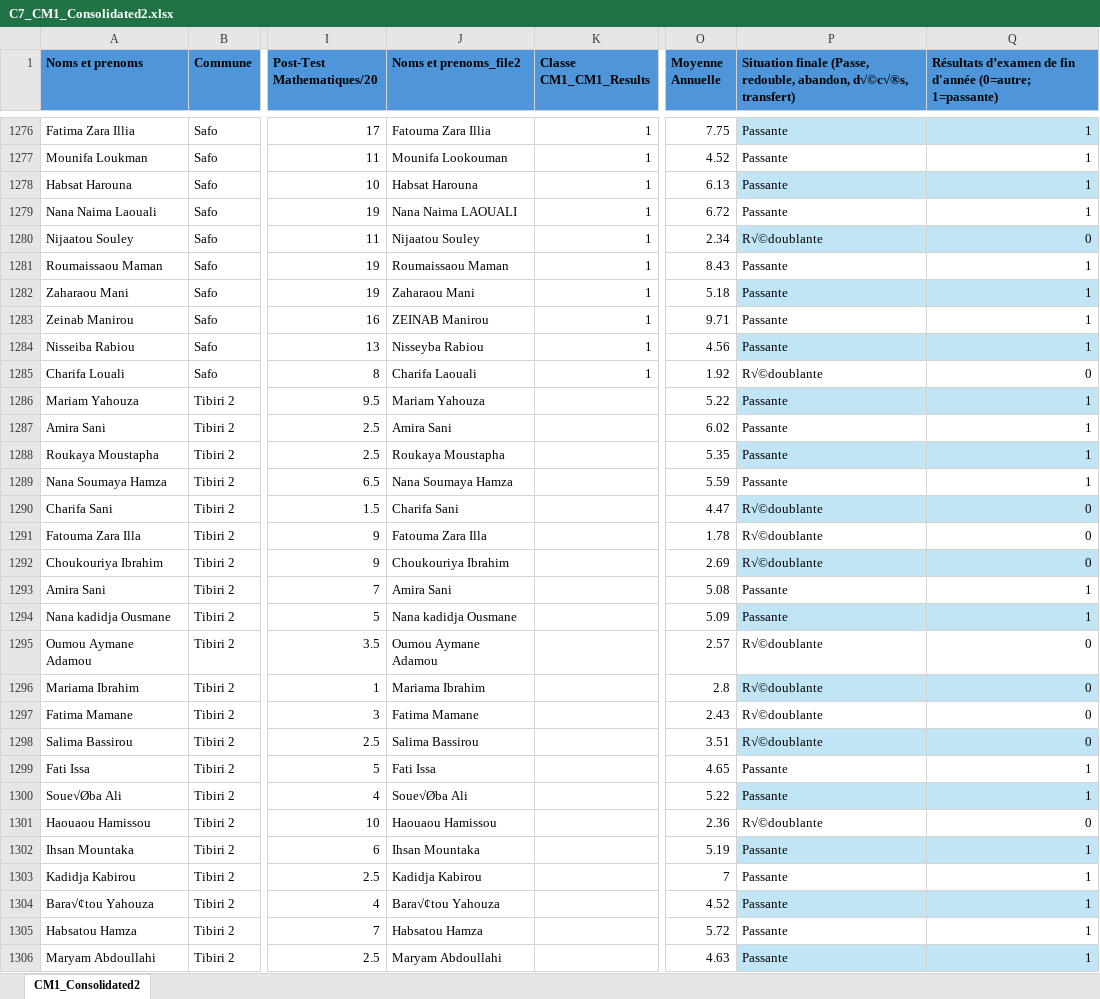
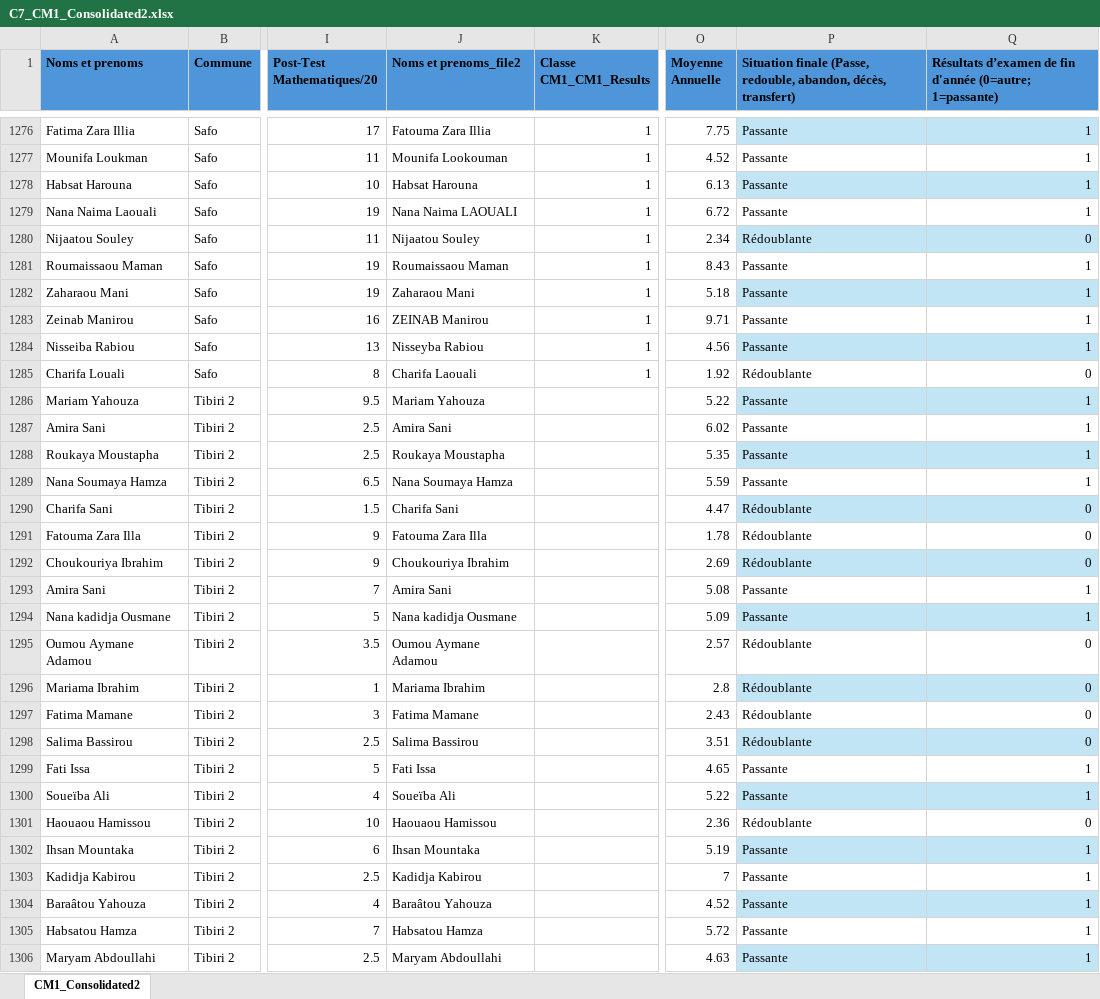
Before and after one commit to AntoinePages2027/HilinMu1.1, an Excel workbook: Cohort7/CM1/sources/C7_CM1_Consolidated2.xlsx, sheet CM1_Consolidated2, drawn as a sheet; only a part is shown, gaps mark what is left out; values as stored, in another font and other column widths than the file's, no borders; table styles not drawn; the diff covers the shown part only; the diff names each change by its address in the sheet, - before the commit and + after, or states it on an @@ line.

Commit message:
Replace C7 CM1 Consolidated2 with mojibake-cleaned version (1490 cells fixed)

```diff
--- a/Cohort7/CM1/sources/C7_CM1_Consolidated2.xlsx (sheet CM1_Consolidated2)
+++ b/Cohort7/CM1/sources/C7_CM1_Consolidated2.xlsx (sheet CM1_Consolidated2)
-P1: …redouble, abandon, d√©c√®s, transfert)
+P1: …redouble, abandon, décès, transfert)
-P1280: R√©doublante
+P1280: Rédoublante
-P1285: R√©doublante
+P1285: Rédoublante
-P1290:P1292: R√©doublante
+P1290:P1292: Rédoublante
-P1295:P1298: R√©doublante
+P1295:P1298: Rédoublante
-A1300 (Noms et prenoms): Soue√Øba Ali
+A1300 (Noms et prenoms): Soueïba Ali
-J1300 (Noms et prenoms_file2): Soue√Øba Ali
+J1300 (Noms et prenoms_file2): Soueïba Ali
-P1301: R√©doublante
+P1301: Rédoublante
-A1304 (Noms et prenoms): Bara√¢tou Yahouza
+A1304 (Noms et prenoms): Baraâtou Yahouza
-J1304 (Noms et prenoms_file2): Bara√¢tou Yahouza
+J1304 (Noms et prenoms_file2): Baraâtou Yahouza
```
Also changed, not shown: 1479 edited cells elsewhere in this sheet.
